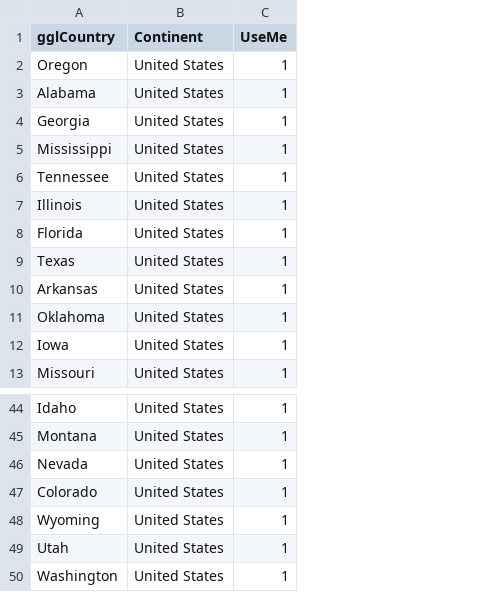
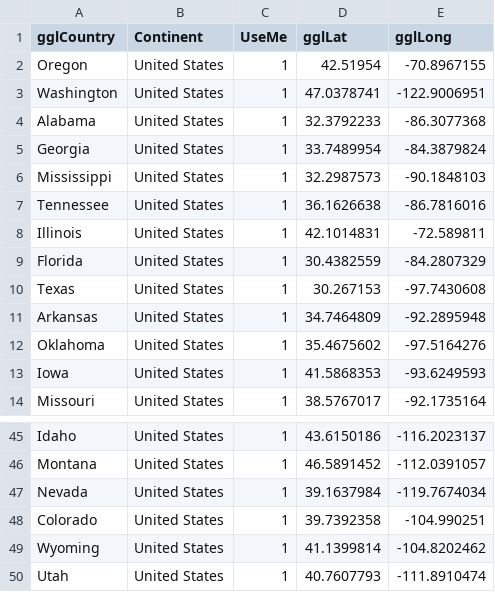
Before and after one commit to JamesMcGaa/strategic-response-analysis-mitctl-fema, a CSV file: inputData/inputData03_US/disasterCountryWhichToInclude.csv, drawn as a sheet; only a part is shown, gaps mark what is left out; addresses are those after the commit; the diff names each change by its address in the sheet, - before the commit and + after, or states it on an @@ line.

```diff
--- a/inputData/inputData03_US/disasterCountryWhichToInclude.csv
+++ b/inputData/inputData03_US/disasterCountryWhichToInclude.csv
+column D (gglLat), row 2: 42.51954; rows 4-14: 32.3792233 | 33.7489954 | 32.2987573 | 36.1626638 | 42.1014831 | 30.4382559 | 30.267153 | 34.7464809 | 35.4675602 | 41.5868353 | 38.5767017; rows 45-50: 43.6150186 | 46.5891452 | 39.1637984 | 39.7392358 | 41.1399814 | 40.7607793
+column E (gglLong), row 2: -70.8967155; rows 4-14: -86.3077368 | -84.3879824 | -90.1848103 | -86.7816016 | -72.589811 | -84.2807329 | -97.7430608 | -92.2895948 | -97.5164276 | -93.6249593 | -92.1735164; rows 45-50: -116.2023137 | -112.0391057 | -119.7674034 | -104.990251 | -104.8202462 | -111.8910474
@@ row 50 moved to row 3: Washington @@
```
Also changed, not shown: StandardFlow.csv, inputData/inputData03_US/DisasterLatLong.csv, 41 other files.
